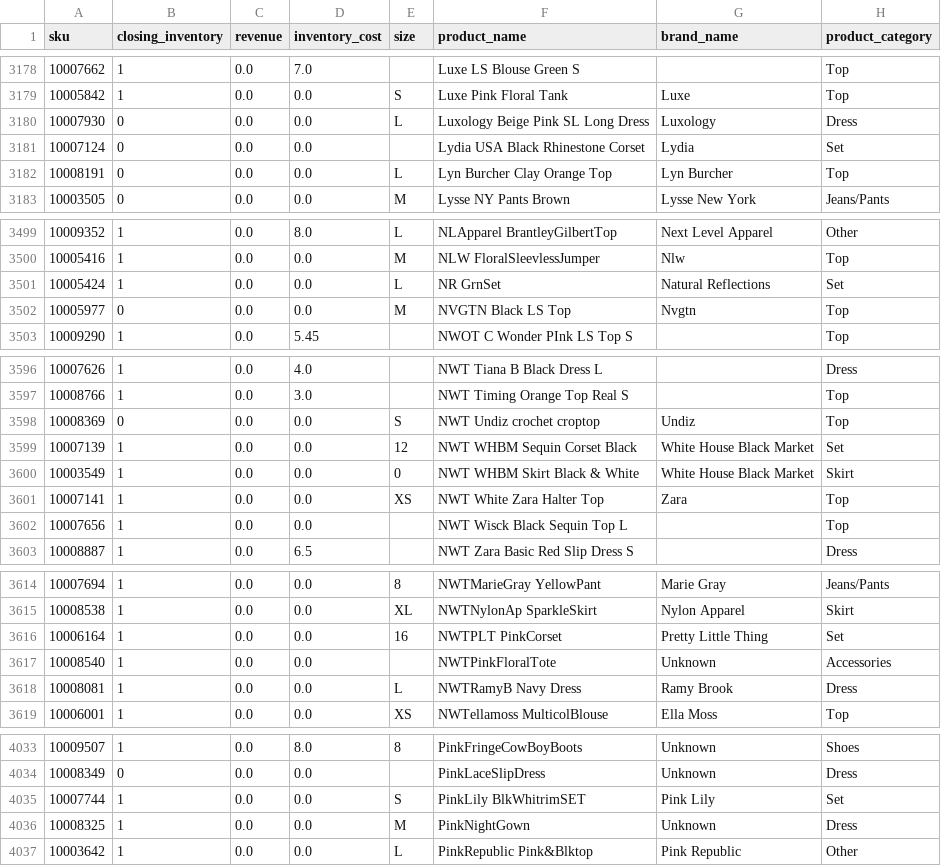
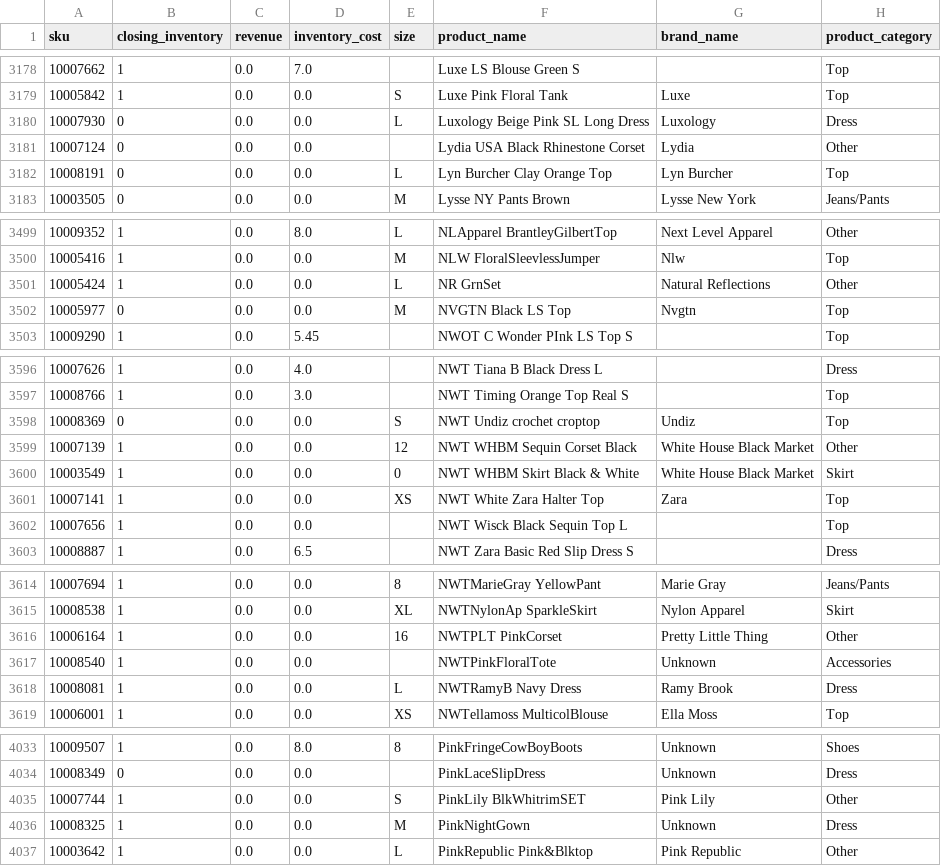
Before and after one commit to aubdero/chic-vintage, a CSV file: output/cleaned/vend_clean.csv, drawn as a sheet; only a part is shown, gaps mark what is left out; the diff covers the shown part only.

```diff
--- a/output/cleaned/vend_clean.csv
+++ b/output/cleaned/vend_clean.csv
@@ -3180,3 +3180,3 @@ sku,closing_inventory,revenue,inventory_cost,size,product_name,brand_name,produc
 10007930,0,0.0,0.0,L,Luxology Beige Pink SL Long Dress,Luxology,Dress
-10007124,0,0.0,0.0,,Lydia USA Black Rhinestone Corset,Lydia,Set
+10007124,0,0.0,0.0,,Lydia USA Black Rhinestone Corset,Lydia,Other
 10008191,0,0.0,0.0,L,Lyn Burcher Clay Orange Top,Lyn Burcher,Top
@@ -3500,3 +3500,3 @@ sku,closing_inventory,revenue,inventory_cost,size,product_name,brand_name,produc
 10005416,1,0.0,0.0,M,NLW FloralSleevlessJumper,Nlw,Top
-10005424,1,0.0,0.0,L,NR GrnSet,Natural Reflections,Set
+10005424,1,0.0,0.0,L,NR GrnSet,Natural Reflections,Other
 10005977,0,0.0,0.0,M,NVGTN Black LS Top,Nvgtn,Top
@@ -3598,3 +3598,3 @@ sku,closing_inventory,revenue,inventory_cost,size,product_name,brand_name,produc
 10008369,0,0.0,0.0,S,NWT Undiz crochet croptop,Undiz,Top
-10007139,1,0.0,0.0,12,NWT WHBM Sequin Corset Black,White House Black Market,Set
+10007139,1,0.0,0.0,12,NWT WHBM Sequin Corset Black,White House Black Market,Other
 10003549,1,0.0,0.0,0,NWT WHBM Skirt Black & White,White House Black Market,Skirt
@@ -3615,3 +3615,3 @@ sku,closing_inventory,revenue,inventory_cost,size,product_name,brand_name,produc
 10008538,1,0.0,0.0,XL,NWTNylonAp SparkleSkirt,Nylon Apparel,Skirt
-10006164,1,0.0,0.0,16,NWTPLT PinkCorset,Pretty Little Thing,Set
+10006164,1,0.0,0.0,16,NWTPLT PinkCorset,Pretty Little Thing,Other
 10008540,1,0.0,0.0,,NWTPinkFloralTote,Unknown,Accessories
@@ -4034,3 +4034,3 @@ sku,closing_inventory,revenue,inventory_cost,size,product_name,brand_name,produc
 10008349,0,0.0,0.0,,PinkLaceSlipDress,Unknown,Dress
-10007744,1,0.0,0.0,S,PinkLily BlkWhitrimSET,Pink Lily,Set
+10007744,1,0.0,0.0,S,PinkLily BlkWhitrimSET,Pink Lily,Other
 10008325,1,0.0,0.0,M,PinkNightGown,Unknown,Dress
```
Also changed, not shown: 21 edited cells elsewhere in this file, output/analysis/category_performance.csv, output/cleaned/products_clean.csv, 2 other files.
